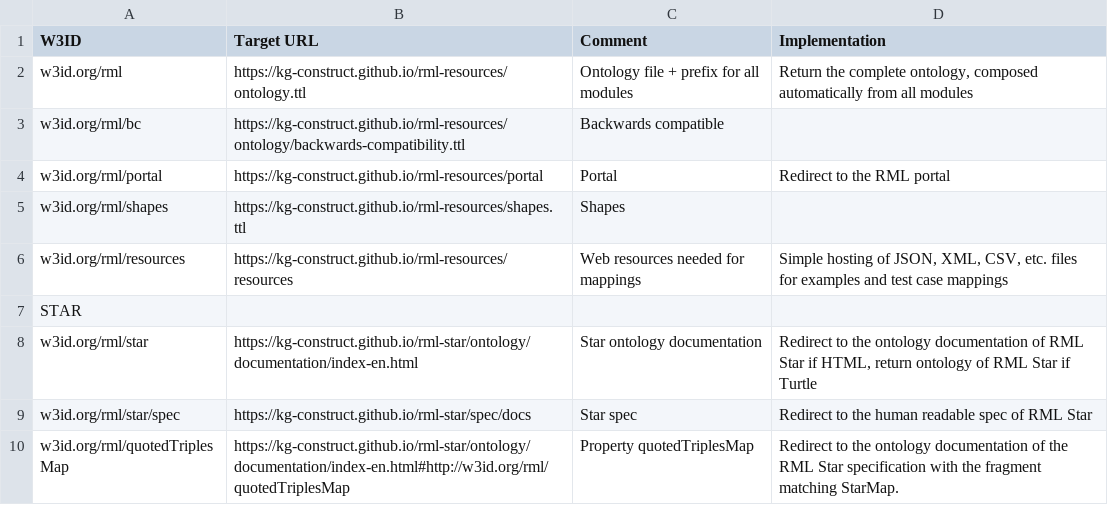
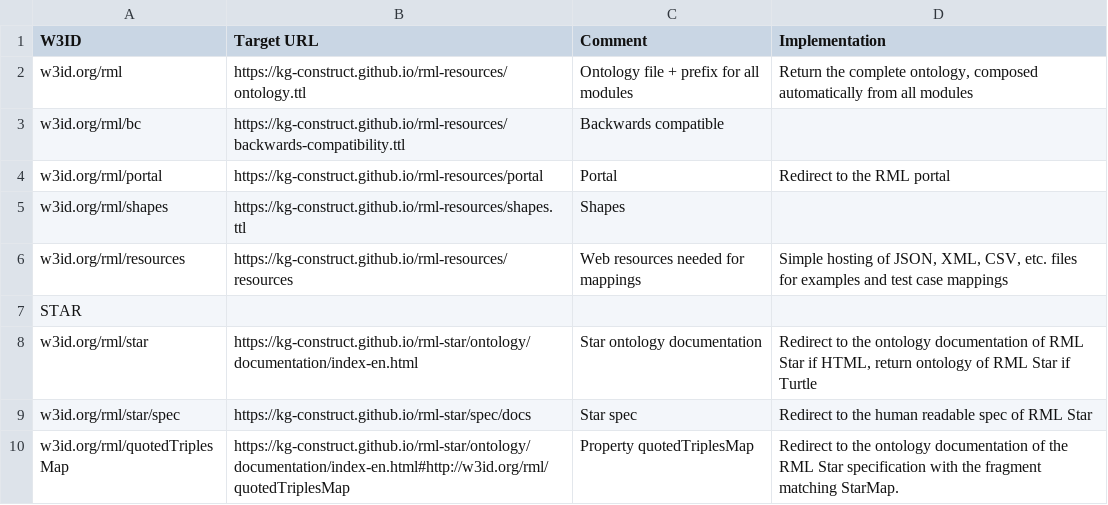
Before and after one commit to kg-construct/rml-resources, a CSV file: w3id/redirections.csv, drawn as a sheet; only a part is shown.

```diff
--- a/w3id/redirections.csv
+++ b/w3id/redirections.csv
@@ -2,3 +2,3 @@ W3ID ,Target URL,Comment,Implementation
 w3id.org/rml,https://kg-construct.github.io/rml-resources/ontology.ttl,Ontology file + prefix for all modules,"Return the complete ontology, composed automatically from all modules"
-w3id.org/rml/bc,https://kg-construct.github.io/rml-resources/ontology/backwards-compatibility.ttl,Backwards compatible,
+w3id.org/rml/bc,https://kg-construct.github.io/rml-resources/backwards-compatibility.ttl,Backwards compatible,
 w3id.org/rml/portal,https://kg-construct.github.io/rml-resources/portal,Portal,Redirect to the RML portal
```
Also changed, not shown: 11 other files.
